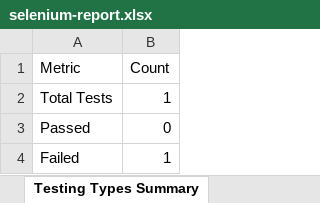
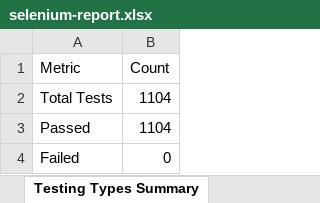
Before and after one commit to Vinaykumar745/dental_app, an Excel workbook: web_e2e/Test_Results/selenium-report.xlsx, sheet Testing Types Summary, drawn as a sheet; values as stored, in another font and other column widths than the file's, no borders; the diff names each change by its address in the sheet, - before the commit and + after, or states it on an @@ line.

```diff
--- a/web_e2e/Test_Results/selenium-report.xlsx (sheet Testing Types Summary)
+++ b/web_e2e/Test_Results/selenium-report.xlsx (sheet Testing Types Summary)
-B2 (Count): 1
+B2 (Count): 1104
-B3 (Count): 0
+B3 (Count): 1104
-B4 (Count): 1
+B4 (Count): 0
```
Also changed, not shown: sheet Selenium Test Report, 25 other files.
